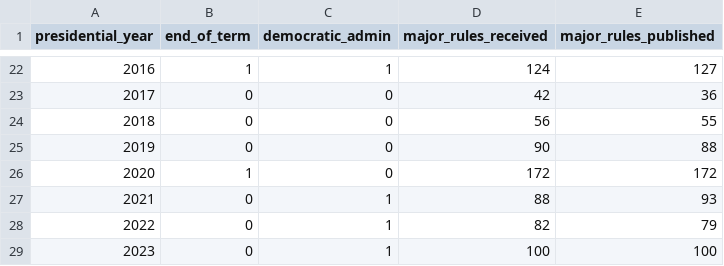
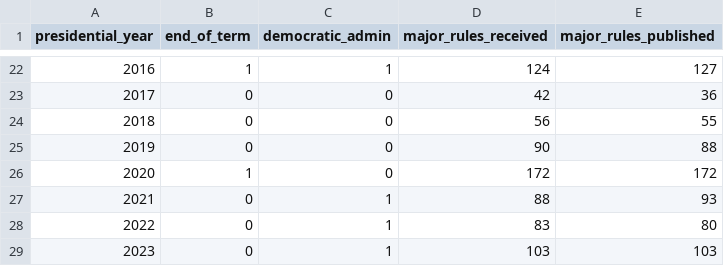
Before and after one commit to regulatorystudies/Reg-Stats, a CSV file: data/major_rules/major_rules_by_presidential_year.csv, drawn as a sheet; only a part is shown, gaps mark what is left out.

```diff
--- a/data/major_rules/major_rules_by_presidential_year.csv
+++ b/data/major_rules/major_rules_by_presidential_year.csv
@@ -27,3 +27,3 @@ presidential_year,end_of_term,democratic_admin,major_rules_received,major_rules_
 2021,0,1,88,93
-2022,0,1,82,79
-2023,0,1,100,100
+2022,0,1,83,80
+2023,0,1,103,103
```
Also changed, not shown: data/major_rules/major_rules_by_month.csv.
